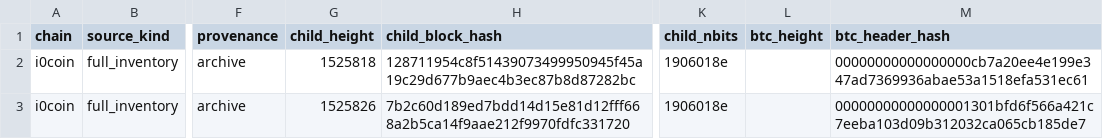
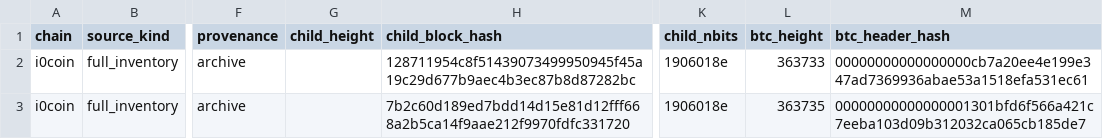
Before and after one commit to deadmanoz/merge-mining-research, a CSV file: results/strict-weak-orphans/i0coin_strict_weak_orphans.csv, drawn as a sheet; only a part is shown, gaps mark what is left out; the diff names each change by its address in the sheet, - before the commit and + after, or states it on an @@ line.

```diff
--- a/results/strict-weak-orphans/i0coin_strict_weak_orphans.csv
+++ b/results/strict-weak-orphans/i0coin_strict_weak_orphans.csv
-G2 (child_height): 1525818
+G2 (child_height): (empty)
-L2 (btc_height): (empty)
+L2 (btc_height): 363733
-G3 (child_height): 1525826
+G3 (child_height): (empty)
-L3 (btc_height): (empty)
+L3 (btc_height): 363735
```
Also changed, not shown: results/per-chain-novelty/elastos.csv, results/per-chain-novelty/fractal.csv, 57 other files.
